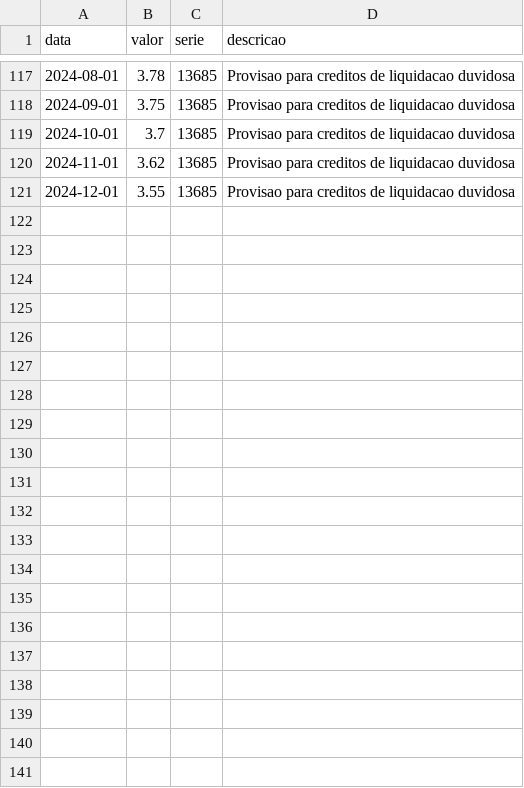
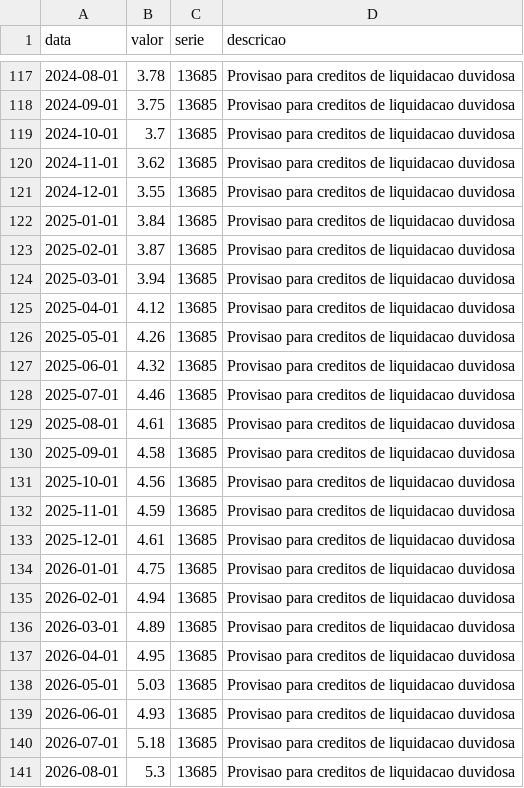
Before and after one commit to analytics-engineering-tcc/DataInadBR, a CSV file: data/bronze/bcb_13685.csv, drawn as a sheet; only a part is shown, gaps mark what is left out; the diff names each change by its address in the sheet, - before the commit and + after, or states it on an @@ line.

Commit message:
corrige datas dinâmicas nos scripts de coleta + ajuste KPIs dashboard

```diff
--- a/data/bronze/bcb_13685.csv
+++ b/data/bronze/bcb_13685.csv
+row 122: 2025-01-01 | 3.84 | 13685 | Provisao para creditos de liquidacao duvidosa
+row 123: 2025-02-01 | 3.87 | 13685 | Provisao para creditos de liquidacao duvidosa
+row 124: 2025-03-01 | 3.94 | 13685 | Provisao para creditos de liquidacao duvidosa
+row 125: 2025-04-01 | 4.12 | 13685 | Provisao para creditos de liquidacao duvidosa
+row 126: 2025-05-01 | 4.26 | 13685 | Provisao para creditos de liquidacao duvidosa
+row 127: 2025-06-01 | 4.32 | 13685 | Provisao para creditos de liquidacao duvidosa
+row 128: 2025-07-01 | 4.46 | 13685 | Provisao para creditos de liquidacao duvidosa
+row 129: 2025-08-01 | 4.61 | 13685 | Provisao para creditos de liquidacao duvidosa
+row 130: 2025-09-01 | 4.58 | 13685 | Provisao para creditos de liquidacao duvidosa
+row 131: 2025-10-01 | 4.56 | 13685 | Provisao para creditos de liquidacao duvidosa
+row 132: 2025-11-01 | 4.59 | 13685 | Provisao para creditos de liquidacao duvidosa
+row 133: 2025-12-01 | 4.61 | 13685 | Provisao para creditos de liquidacao duvidosa
+row 134: 2026-01-01 | 4.75 | 13685 | Provisao para creditos de liquidacao duvidosa
+row 135: 2026-02-01 | 4.94 | 13685 | Provisao para creditos de liquidacao duvidosa
+row 136: 2026-03-01 | 4.89 | 13685 | Provisao para creditos de liquidacao duvidosa
+row 137: 2026-04-01 | 4.95 | 13685 | Provisao para creditos de liquidacao duvidosa
+row 138: 2026-05-01 | 5.03 | 13685 | Provisao para creditos de liquidacao duvidosa
+row 139: 2026-06-01 | 4.93 | 13685 | Provisao para creditos de liquidacao duvidosa
+row 140: 2026-07-01 | 5.18 | 13685 | Provisao para creditos de liquidacao duvidosa
+row 141: 2026-08-01 | 5.3 | 13685 | Provisao para creditos de liquidacao duvidosa
```
Also changed, not shown: data/bronze/bcb_13522.csv, data/bronze/bcb_20539.csv, 19 other files.
